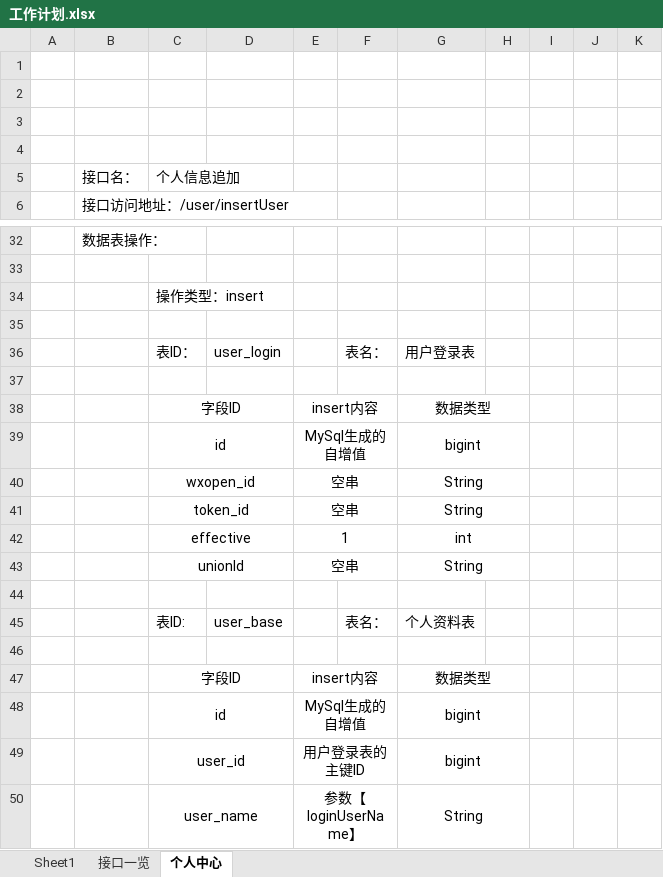
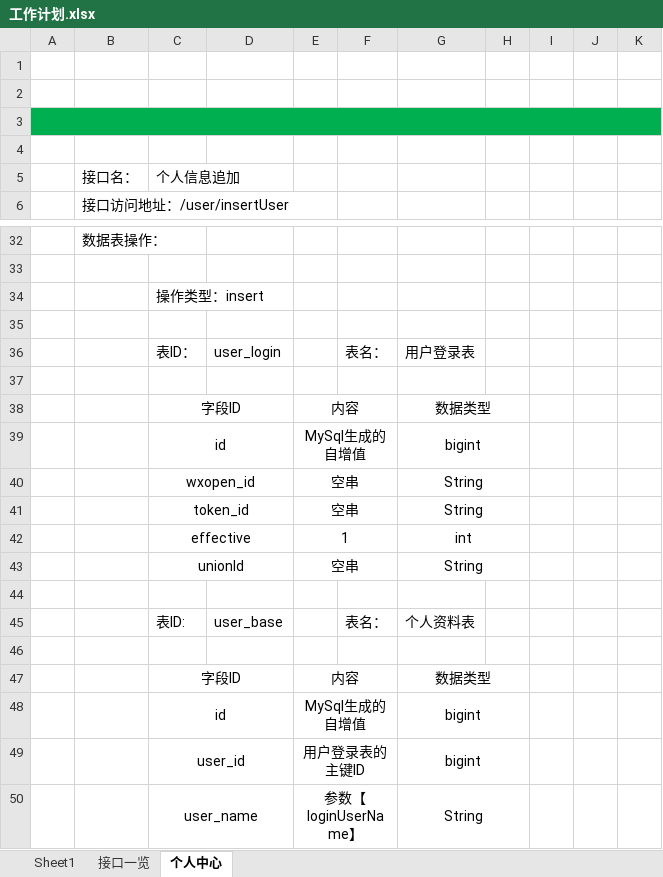
Before and after one commit to Catfeeds/project-docment, an Excel workbook: 工作计划.xlsx, sheet 个人中心, drawn as a sheet; only a part is shown, gaps mark what is left out; values as stored, in another font and other column widths than the file's, no borders; charts and pictures not drawn; the diff covers the shown part only; the diff names each change by its address in the sheet, - before the commit and + after, or states it on an @@ line.

Commit message:
kuang,接口设计

```diff
--- a/工作计划.xlsx (sheet 个人中心)
+++ b/工作计划.xlsx (sheet 个人中心)
-A3:K3 fill: none
+A3:K3 fill: #00B050
+A3:K3 merged
-E38: insert内容
+E38: 内容
-E47: insert内容
+E47: 内容
```
Also changed, not shown: 87 added rows elsewhere in this sheet, charts or pictures.
